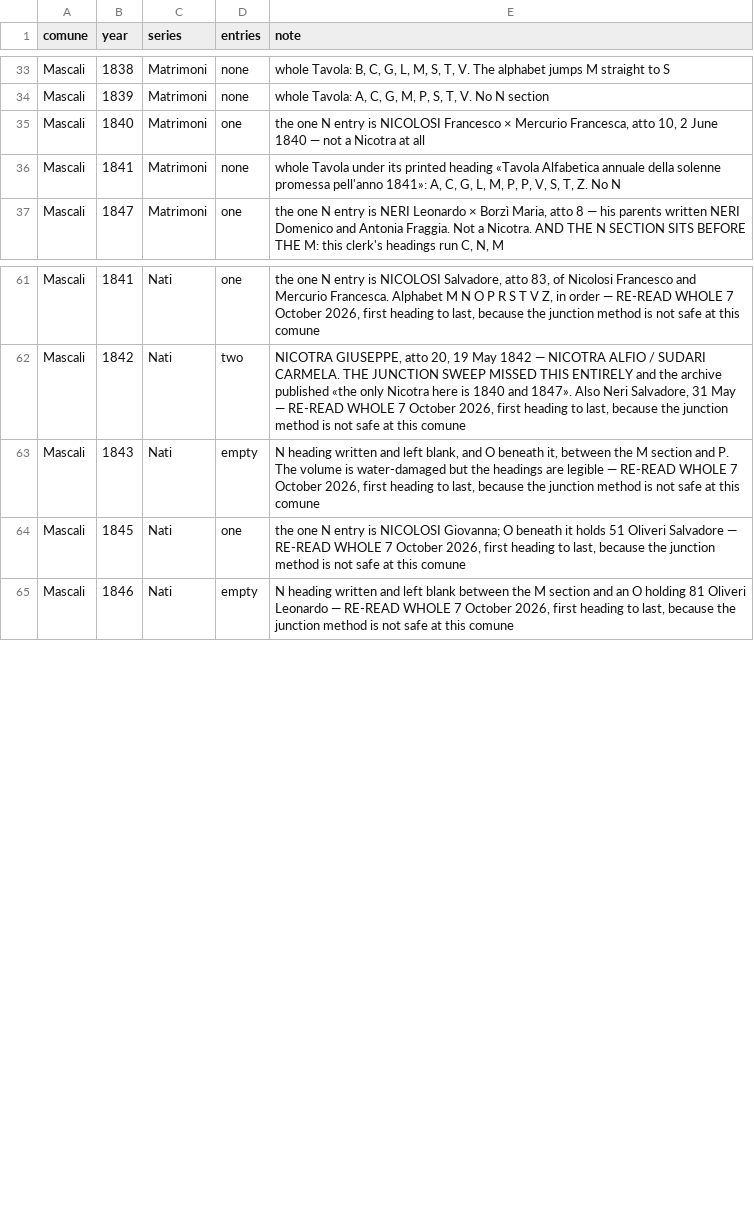
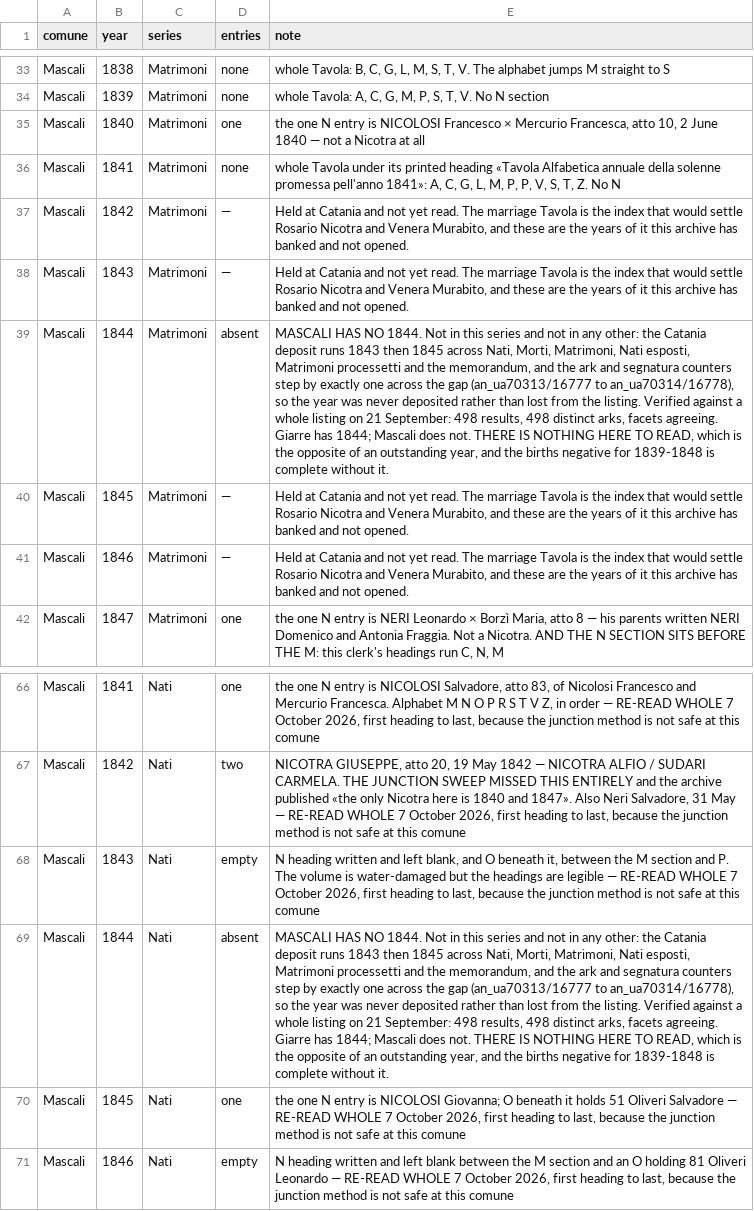
Before and after one commit to daviddef/TheMazza, a TSV file: data/nicotra-sweeps.tsv, drawn as a sheet; only a part is shown, gaps mark what is left out; the diff names each change by its address in the sheet, - before the commit and + after, or states it on an @@ line.

```diff
--- a/data/nicotra-sweeps.tsv
+++ b/data/nicotra-sweeps.tsv
+row 37: Mascali | 1842 | Matrimoni | — | Held at Catania and not yet read. The marriage Tavola is the index that would settle Rosario Nicotra and Venera Murabito, and these are the years of it this archive has banked and not opened.
+row 38: Mascali | 1843 | Matrimoni | — | Held at Catania and not yet read. The marriage Tavola is the index that would settle Rosario Nicotra and Venera Murabito, and these are the years of it this archive has banked and not opened.
+row 39: Mascali | 1844 | Matrimoni | absent | MASCALI HAS NO 1844. Not in this series and not in any other: the Catania deposit runs 1843 then 1845 across Nati, Morti, Matrimoni, Nati esposti, Matrimoni processetti and the memorandum, and the ark and segnatura counters step by exactly one across the gap (an_ua70313/16777 to an_ua70314/16778), so the year was never deposited rather than lost from the listing. Verified against a whole listing on 21 September: 498 results, 498 distinct arks, facets agreeing. Giarre has 1844; Mascali does not. THERE IS NOTHING HERE TO READ, which is the opposite of an outstanding year, and the births negative for 1839-1848 is complete without it.
+row 40: Mascali | 1845 | Matrimoni | — | Held at Catania and not yet read. The marriage Tavola is the index that would settle Rosario Nicotra and Venera Murabito, and these are the years of it this archive has banked and not opened.
+row 41: Mascali | 1846 | Matrimoni | — | Held at Catania and not yet read. The marriage Tavola is the index that would settle Rosario Nicotra and Venera Murabito, and these are the years of it this archive has banked and not opened.
+row 69: Mascali | 1844 | Nati | absent | MASCALI HAS NO 1844. Not in this series and not in any other: the Catania deposit runs 1843 then 1845 across Nati, Morti, Matrimoni, Nati esposti, Matrimoni processetti and the memorandum, and the ark and segnatura counters step by exactly one across the gap (an_ua70313/16777 to an_ua70314/16778), so the year was never deposited rather than lost from the listing. Verified against a whole listing on 21 September: 498 results, 498 distinct arks, facets agreeing. Giarre has 1844; Mascali does not. THERE IS NOTHING HERE TO READ, which is the opposite of an outstanding year, and the births negative for 1839-1848 is complete without it.
```
Also changed, not shown: 6 other files.
